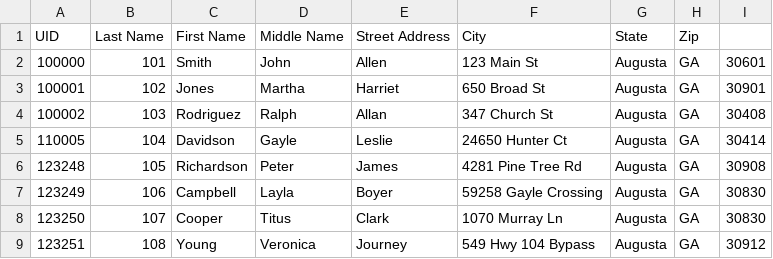
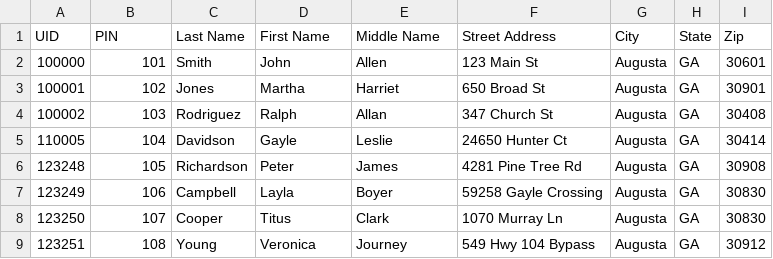
Before and after one commit to AU-E-Pollbooks/pollbook-server, a CSV file: apps/local-test-deployment/server0/voters.csv, drawn as a sheet.

Commit message:
quick fix with voter.csv

```diff
--- a/apps/local-test-deployment/server0/voters.csv
+++ b/apps/local-test-deployment/server0/voters.csv
@@ -1,2 +1,2 @@
-UID,Last Name,First Name,Middle Name,Street Address,City,State,Zip
+UID,PIN,Last Name,First Name,Middle Name,Street Address,City,State,Zip
 100000,101,Smith,John,Allen,123 Main St,Augusta,GA,30601
```
